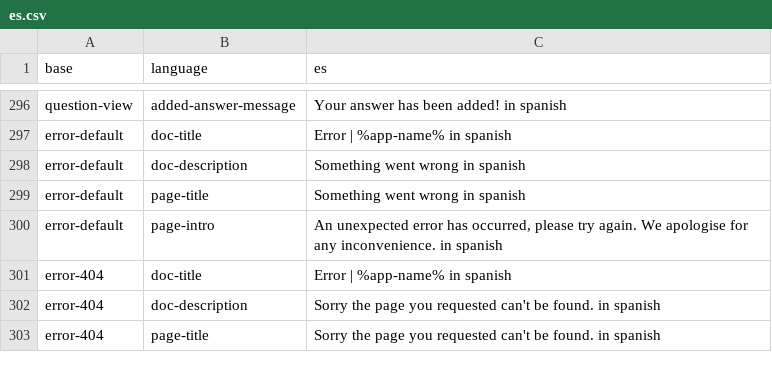
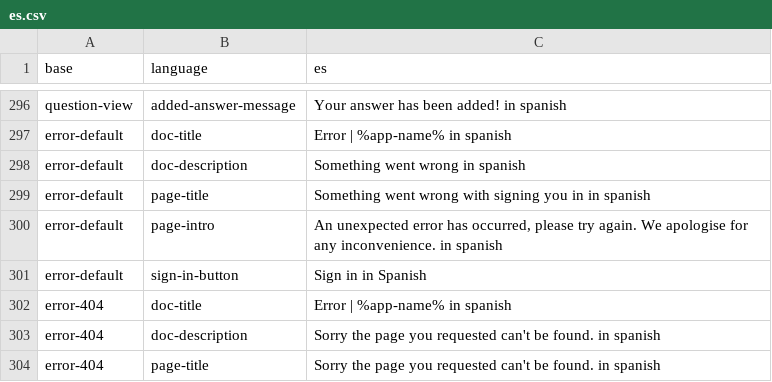
Before and after one commit to ThoughtWorksInc/objective8, a CSV file: resources/translations/es.csv, drawn as a sheet; only a part is shown, gaps mark what is left out.

Commit message:
AW + FM | 118 | Added error handling for okta login workflow

```diff
--- a/resources/translations/es.csv
+++ b/resources/translations/es.csv
@@ -298,4 +298,5 @@ error-default,doc-title,Error | %app-name% in spanish
 error-default,doc-description,Something went wrong in spanish
-error-default,page-title,Something went wrong in spanish
+error-default,page-title,Something went wrong with signing you in in spanish
 error-default,page-intro,"An unexpected error has occurred, please try again. We apologise for any inconvenience." in spanish
+error-default,sign-in-button,Sign in in Spanish
 error-404,doc-title,Error | %app-name% in spanish
```
Also changed, not shown: resources/translations/en.csv, 14 other files.
